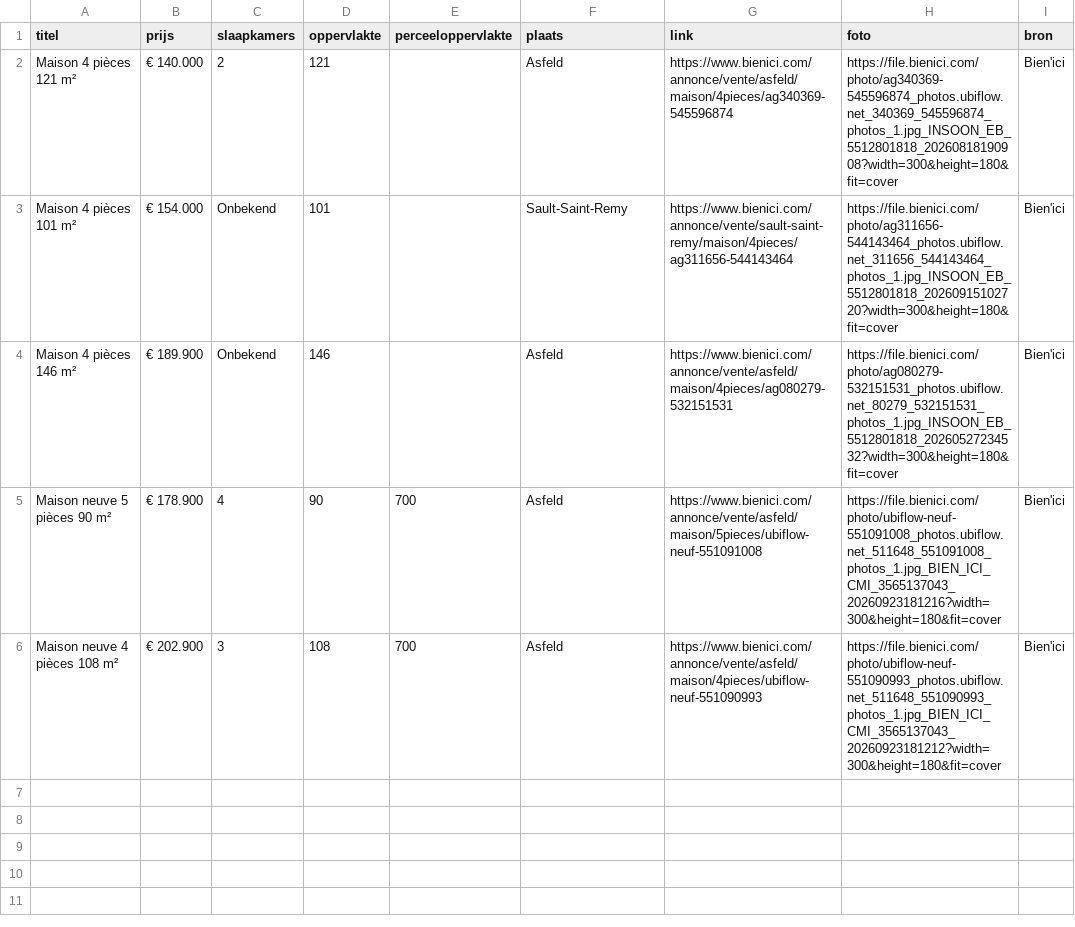
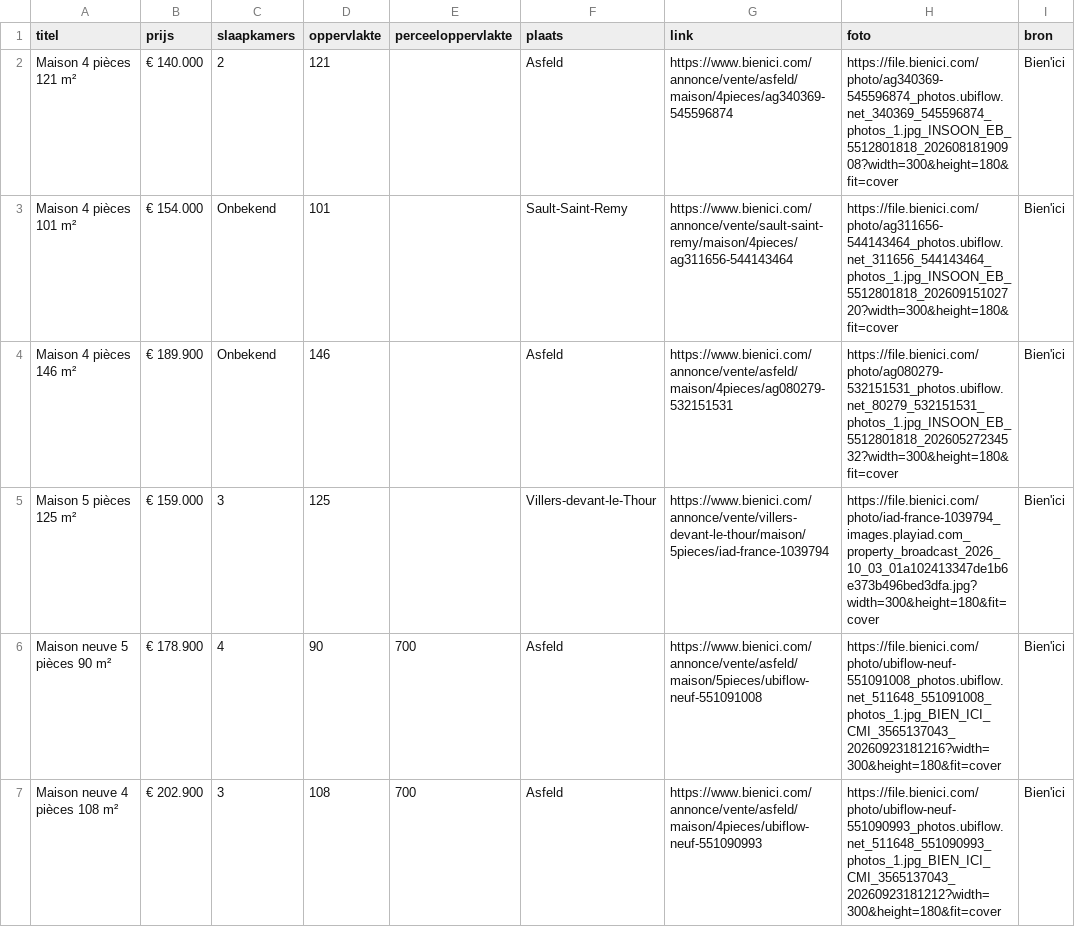
Before and after one commit to janvijverberg918/Huizenzoeker-Frankrijk, a CSV file: woningen_08190_bienici.csv, drawn as a sheet; the diff names each change by its address in the sheet, - before the commit and + after, or states it on an @@ line.

```diff
--- a/woningen_08190_bienici.csv
+++ b/woningen_08190_bienici.csv
+row 5: Maison 5 pièces 125 m² | € 159.000 | 3 | 125 |  | Villers-devant-le-Thour | https://www.bienici.com/annonce/vente/villers-devant-le-thour/maison/5pieces/iad-france-1039794 | https://file.bienici.com/photo/iad-france-1039794_images.playiad.com_property_broadcast_2026_10_03_01a102413347de1b6e373b496bed3dfa.jpg?width=300&height=180&fit=cover | Bien'ici
```
Also changed, not shown: woningen_08000_bienici.csv, woningen_08090_bienici.csv, 6 other files.
